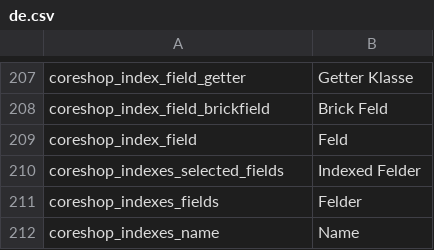
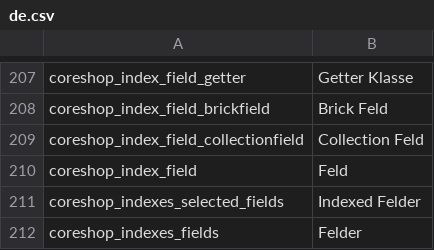
Before and after one commit to coreshop/CoreShop, a CSV file: static/texts/de.csv, drawn as a sheet; only a part is shown, gaps mark what is left out; the shorter side is filled out with more unchanged rows; the diff names each change by its address in the sheet, - before the commit and + after, or states it on an @@ line.

```diff
--- a/static/texts/de.csv
+++ b/static/texts/de.csv
+row 209: coreshop_index_field_collectionfield | Collection Feld
```
Also changed, not shown: static/texts/en.csv, 10 other files.
